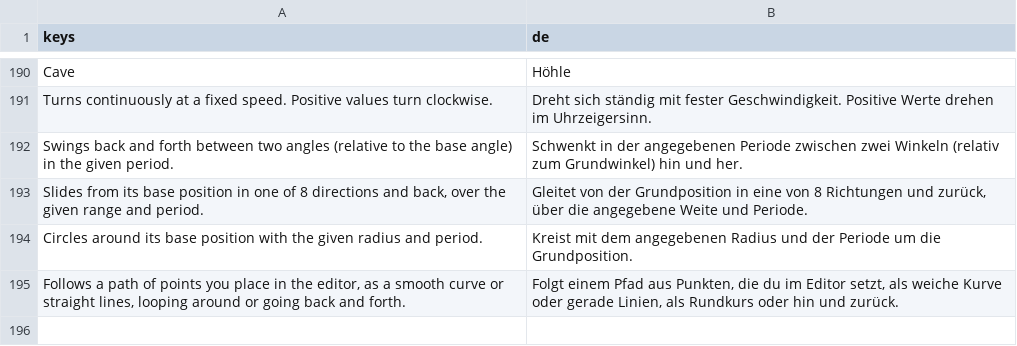
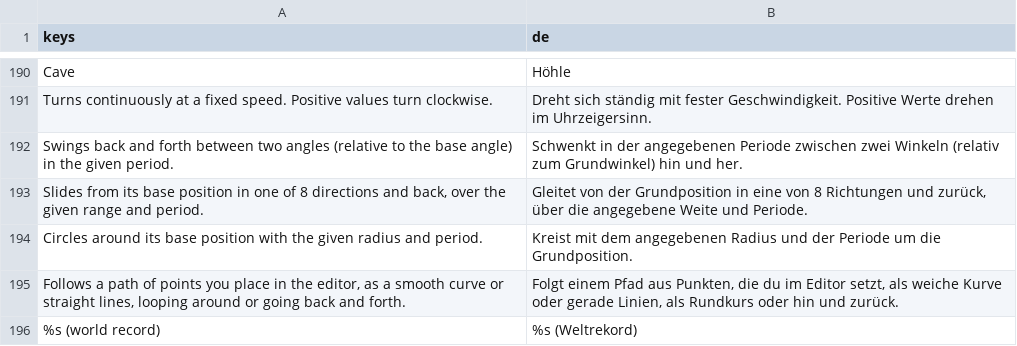
Before and after one commit to incredibleLeitman/BarrelBounce, a CSV file: assets/i18n/strings.csv, drawn as a sheet; only a part is shown, gaps mark what is left out; the diff names each change by its address in the sheet, - before the commit and + after, or states it on an @@ line.

```diff
--- a/assets/i18n/strings.csv
+++ b/assets/i18n/strings.csv
+row 196: %s (world record) | %s (Weltrekord)
```
Also changed, not shown: 6 other files.
